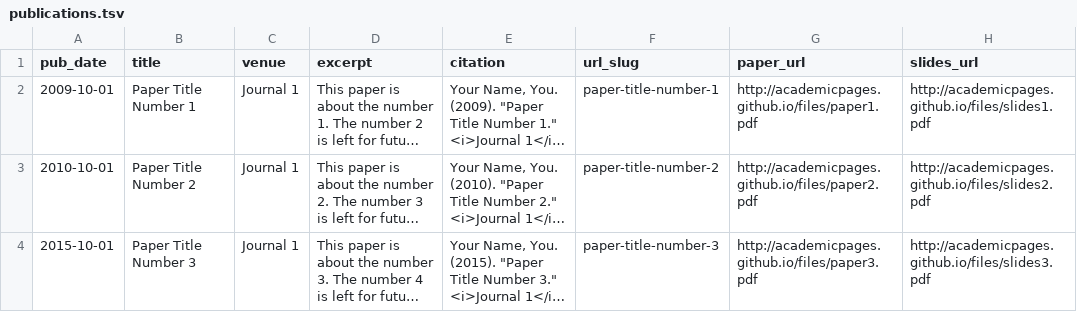
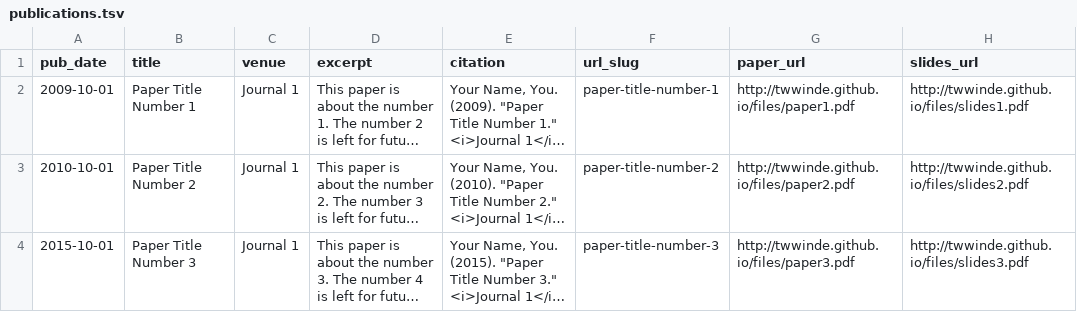
Before and after one commit to TWWinde/TWWinde.github.io, a TSV file: markdown_generator/publications.tsv, drawn as a sheet; long unchanged cells end in …; the diff names each change by its address in the sheet, - before the commit and + after, or states it on an @@ line.

```diff
--- a/markdown_generator/publications.tsv
+++ b/markdown_generator/publications.tsv
-G2 (paper_url): http://academicpages.github.io/files/paper1.pdf
+G2 (paper_url): http://twwinde.github.io/files/paper1.pdf
-H2 (slides_url): http://academicpages.github.io/files/slides1.pdf
+H2 (slides_url): http://twwinde.github.io/files/slides1.pdf
-G3 (paper_url): http://academicpages.github.io/files/paper2.pdf
+G3 (paper_url): http://twwinde.github.io/files/paper2.pdf
-H3 (slides_url): http://academicpages.github.io/files/slides2.pdf
+H3 (slides_url): http://twwinde.github.io/files/slides2.pdf
-G4 (paper_url): http://academicpages.github.io/files/paper3.pdf
+G4 (paper_url): http://twwinde.github.io/files/paper3.pdf
-H4 (slides_url): http://academicpages.github.io/files/slides3.pdf
+H4 (slides_url): http://twwinde.github.io/files/slides3.pdf
```
Also changed, not shown: 23 other files.
